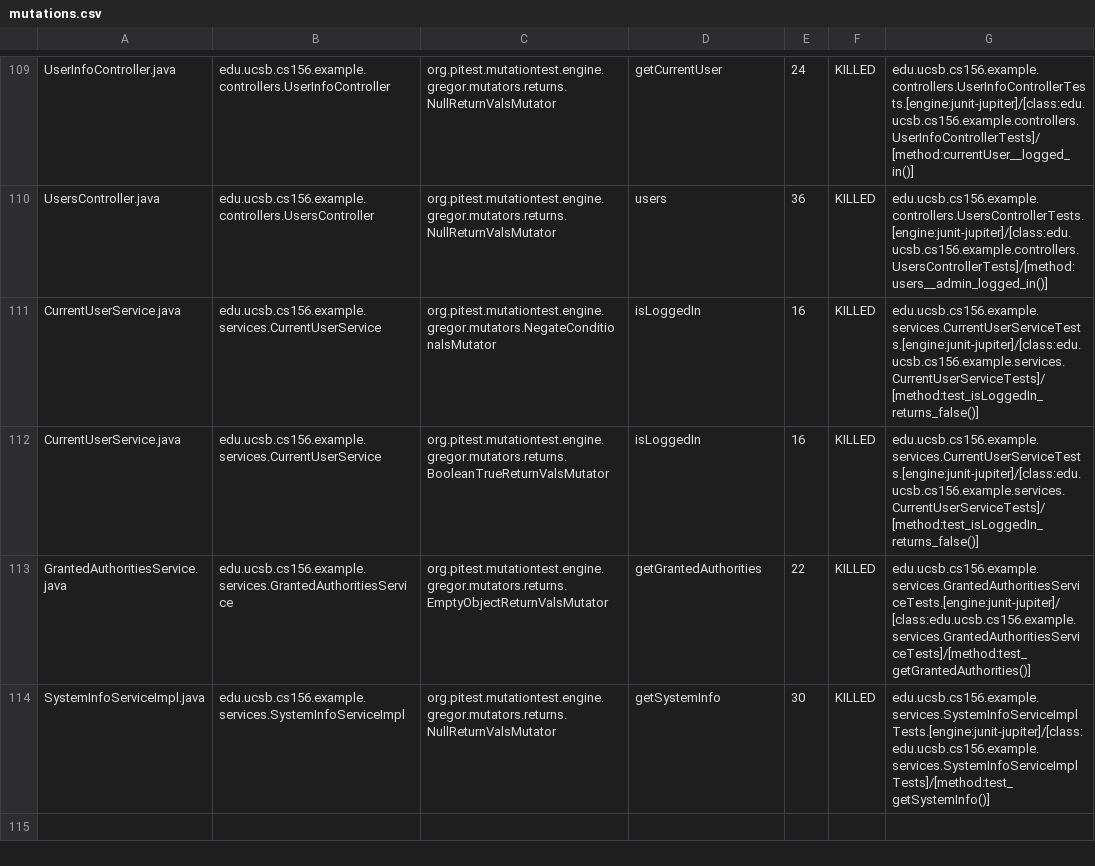
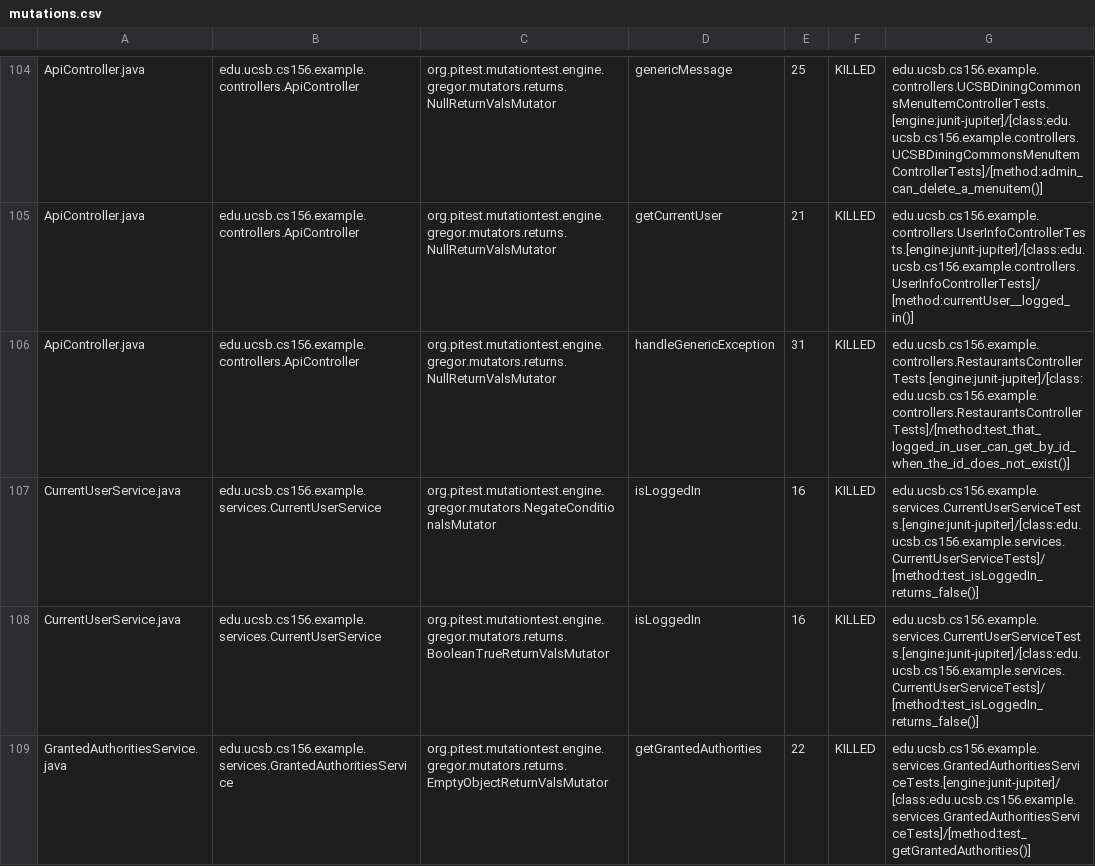
Before and after one commit to ucsb-cs156-f23/team03-f23-6pm-2, a CSV file: pitest/mutations.csv, drawn as a sheet; only a part is shown, gaps mark what is left out; the shorter side is filled out with more unchanged rows; addresses are those after the commit; the diff covers the shown part only; the diff names each change by its address in the sheet, - before the commit and + after, or states it on an @@ line.

Commit message:
Deploying to gh-pages from @ ucsb-cs156-f23/team03-f23-6pm-2@a0238344f4813bc271c16f61cc4e37328c37ac4b 🚀

```diff
--- a/pitest/mutations.csv
+++ b/pitest/mutations.csv
-A104: UserInfoController.java
+A104: ApiController.java
-B104: edu.ucsb.cs156.example.controllers.UserInfoController
+B104: edu.ucsb.cs156.example.controllers.ApiController
-D104: getCurrentUser
+D104: genericMessage
-E104: 24
+E104: 25
-G104: edu.ucsb.cs156.example.controllers.UserInfoControllerTests.[engine:junit-jupiter]/[class:edu.ucsb.cs156.example.controllers.UserInfoControllerTests]/[method:currentUser__logged_in()]
+G104: edu.ucsb.cs156.example.controllers.UCSBDiningCommonsMenuItemControllerTests.[engine:junit-jupiter]/[class:edu.ucsb.cs156.example.controllers.UCSBDiningCommonsMenuItemControllerTests]/[method:admin_can_delete_a_menuitem()]
@@ row 2 moved to row 105: ApiController.java @@
-A106: UsersController.java
+A106: ApiController.java
-B106: edu.ucsb.cs156.example.controllers.UsersController
+B106: edu.ucsb.cs156.example.controllers.ApiController
-D106: users
+D106: handleGenericException
-E106: 36
+E106: 31
-G106: edu.ucsb.cs156.example.controllers.UsersControllerTests.[engine:junit-jupiter]/[class:edu.ucsb.cs156.example.controllers.UsersControllerTests]/[method:users__admin_logged_in()]
+G106: edu.ucsb.cs156.example.controllers.RestaurantsControllerTests.[engine:junit-jupiter]/[class:edu.ucsb.cs156.example.controllers.RestaurantsControllerTests]/[method:test_that_logged_in_user_can_get_by_id_when_the_id_does_not_exist()]
```
Also changed, not shown: 2 added rows, 2 removed rows and 66 moved rows elsewhere in this file, 15 other files.
